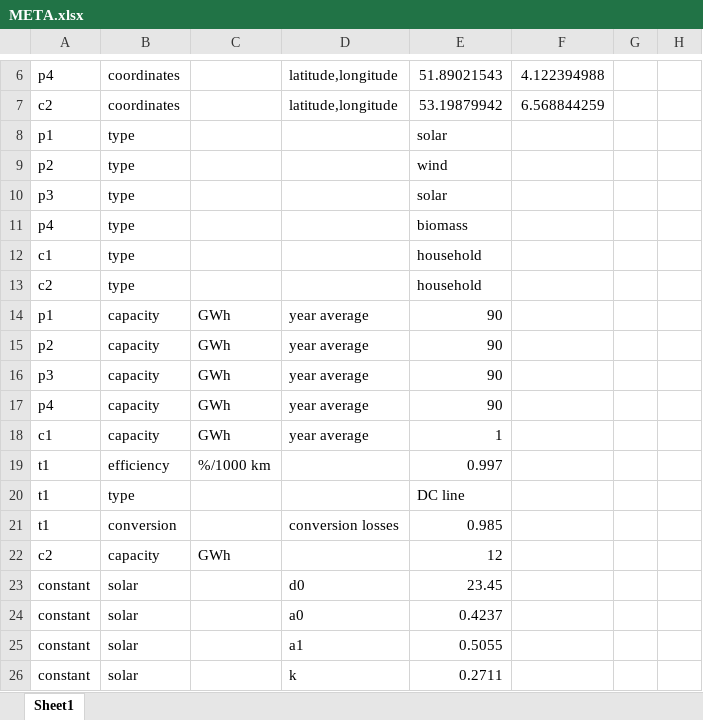
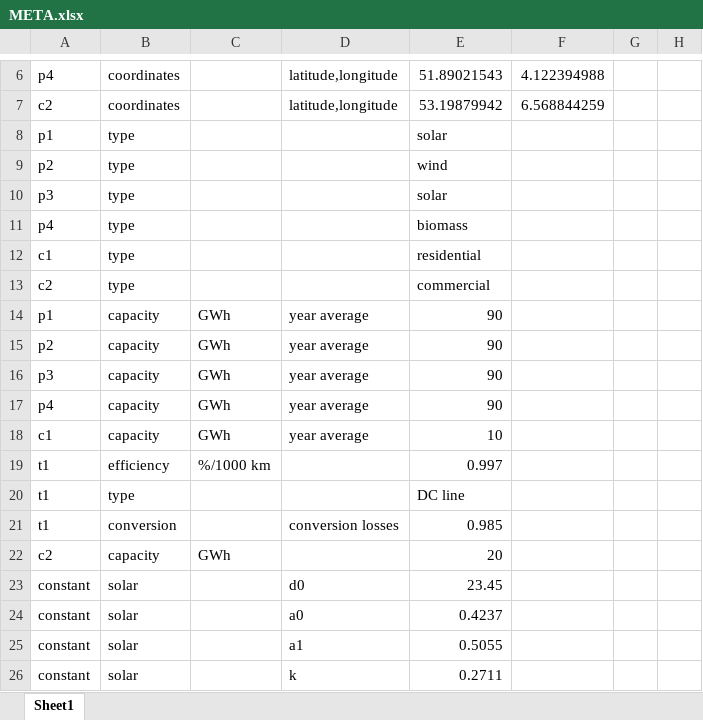
Before and after one commit to tjbroekman/storageG13, an Excel workbook: META.xlsx, sheet Sheet1, drawn as a sheet; only a part is shown, gaps mark what is left out; values as stored, in another font and other column widths than the file's, no borders; the diff names each change by its address in the sheet, - before the commit and + after, or states it on an @@ line.

Commit message:
Added consumer function
It incorporates the use of types to the consumer (residential, commercial...) and produces a matrix with the consumption.

```diff
--- a/META.xlsx (sheet Sheet1)
+++ b/META.xlsx (sheet Sheet1)
-E12: household
+E12: residential
-E13: household
+E13: commercial
-E18: 1
+E18: 10
-E22: 12
+E22: 20
```
Also changed, not shown: 3 other files.
